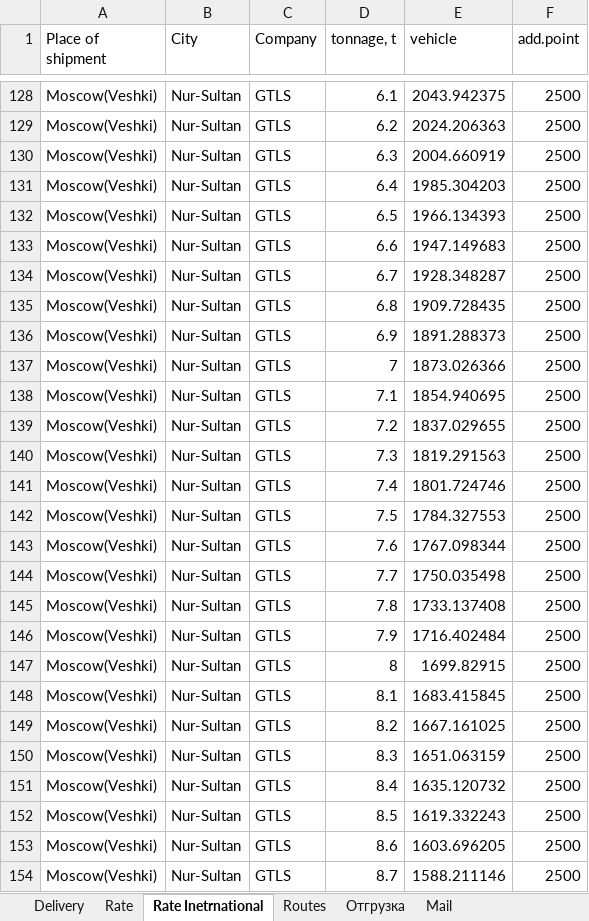
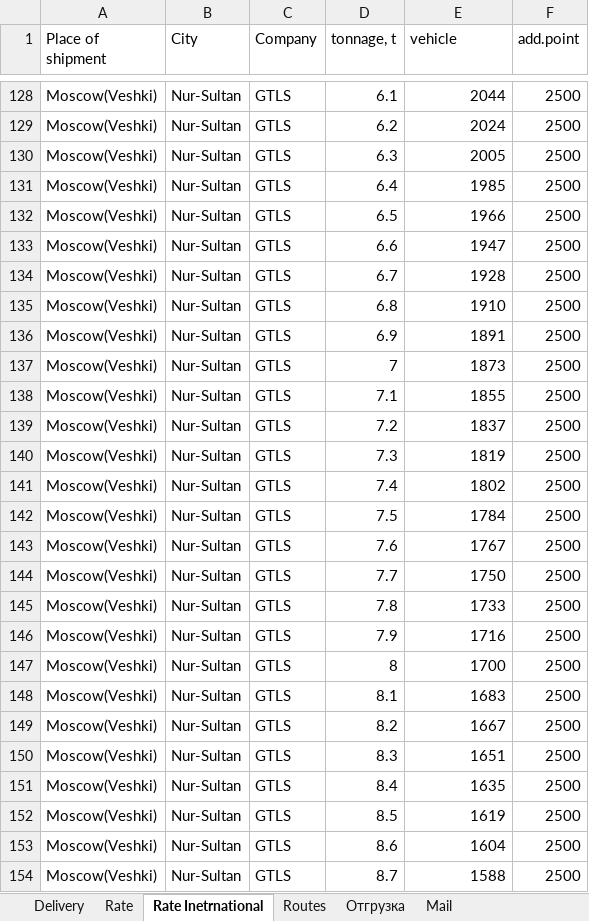
Before and after one commit to micro-solution/DomesticTransport, an Excel workbook: DomesticTransport/DomesticTransport.xlsx, sheet Rate Inetrnational, drawn as a sheet; only a part is shown, gaps mark what is left out; values as stored, in another font and other column widths than the file's, no borders; table styles not drawn; the diff covers the shown part only; the diff names each change by its address in the sheet, - before the commit and + after, or states it on an @@ line.

```diff
--- a/DomesticTransport/DomesticTransport.xlsx (sheet Rate Inetrnational)
+++ b/DomesticTransport/DomesticTransport.xlsx (sheet Rate Inetrnational)
-E128 (vehicle): 2043.942375
+E128 (vehicle): 2044
-E129 (vehicle): 2024.206363
+E129 (vehicle): 2024
-E130 (vehicle): 2004.660919
+E130 (vehicle): 2005
-E131 (vehicle): 1985.304203
+E131 (vehicle): 1985
-E132 (vehicle): 1966.134393
+E132 (vehicle): 1966
-E133 (vehicle): 1947.149683
+E133 (vehicle): 1947
-E134 (vehicle): 1928.348287
+E134 (vehicle): 1928
-E135 (vehicle): 1909.728435
+E135 (vehicle): 1910
-E136 (vehicle): 1891.288373
+E136 (vehicle): 1891
-E137 (vehicle): 1873.026366
+E137 (vehicle): 1873
-E138 (vehicle): 1854.940695
+E138 (vehicle): 1855
-E139 (vehicle): 1837.029655
+E139 (vehicle): 1837
-E140 (vehicle): 1819.291563
+E140 (vehicle): 1819
-E141 (vehicle): 1801.724746
+E141 (vehicle): 1802
-E142 (vehicle): 1784.327553
+E142 (vehicle): 1784
-E143 (vehicle): 1767.098344
+E143 (vehicle): 1767
-E144 (vehicle): 1750.035498
+E144 (vehicle): 1750
-E145 (vehicle): 1733.137408
+E145 (vehicle): 1733
-E146 (vehicle): 1716.402484
+E146 (vehicle): 1716
-E147 (vehicle): 1699.82915
+E147 (vehicle): 1700
-E148 (vehicle): 1683.415845
+E148 (vehicle): 1683
-E149 (vehicle): 1667.161025
+E149 (vehicle): 1667
-E150 (vehicle): 1651.063159
+E150 (vehicle): 1651
-E151 (vehicle): 1635.120732
+E151 (vehicle): 1635
-E152 (vehicle): 1619.332243
+E152 (vehicle): 1619
-E153 (vehicle): 1603.696205
+E153 (vehicle): 1604
-E154 (vehicle): 1588.211146
+E154 (vehicle): 1588
```
Also changed, not shown: 277 edited cells elsewhere in this sheet, sheet Delivery, 5 other files.
